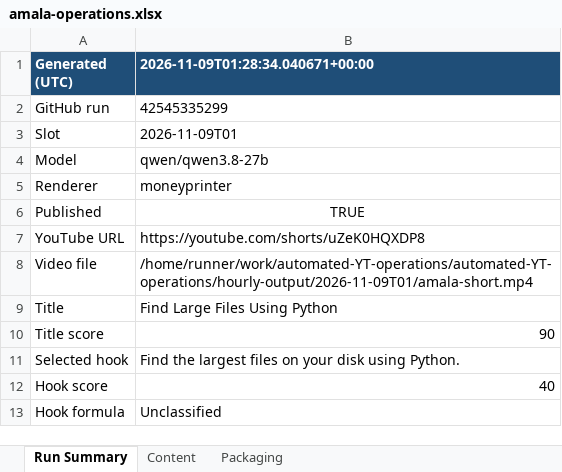
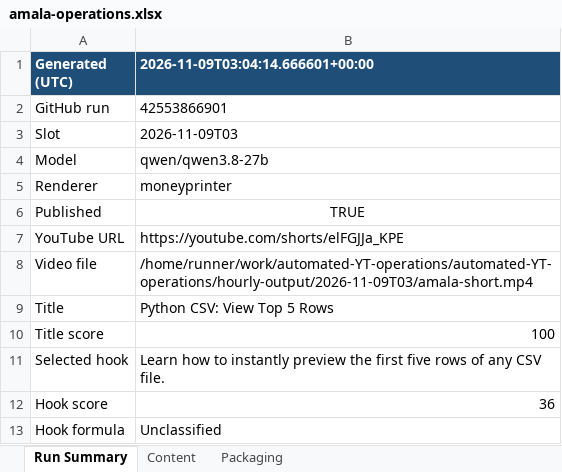
Before and after one commit to amalraj020-a11y/automated-YT-operations, an Excel workbook: reports/latest/amala-operations.xlsx, sheet Run Summary, drawn as a sheet; values as stored, in another font and other column widths than the file's, no borders; the diff names each change by its address in the sheet, - before the commit and + after, or states it on an @@ line.

```diff
--- a/reports/latest/amala-operations.xlsx (sheet Run Summary)
+++ b/reports/latest/amala-operations.xlsx (sheet Run Summary)
-B1: 2026-11-09T01:28:34.040671+00:00
+B1: 2026-11-09T03:04:14.666601+00:00
-B2 (2026-11-09T03:04:14.666601+00:00): 42545335299
+B2 (2026-11-09T03:04:14.666601+00:00): 42553866901
-B3 (2026-11-09T03:04:14.666601+00:00): 2026-11-09T01
+B3 (2026-11-09T03:04:14.666601+00:00): 2026-11-09T03
-B7 (2026-11-09T03:04:14.666601+00:00): https://youtube.com/shorts/uZeK0HQXDP8
+B7 (2026-11-09T03:04:14.666601+00:00): https://youtube.com/shorts/elFGJJa_KPE
-B8 (2026-11-09T03:04:14.666601+00:00): /home/runner/work/automated-YT-operations/automated-YT-operations/hourly-output/2026-11-09T01/amala-short.mp4
+B8 (2026-11-09T03:04:14.666601+00:00): /home/runner/work/automated-YT-operations/automated-YT-operations/hourly-output/2026-11-09T03/amala-short.mp4
-B9 (2026-11-09T03:04:14.666601+00:00): Find Large Files Using Python
+B9 (2026-11-09T03:04:14.666601+00:00): Python CSV: View Top 5 Rows
-B10 (2026-11-09T03:04:14.666601+00:00): 90
+B10 (2026-11-09T03:04:14.666601+00:00): 100
-B11 (2026-11-09T03:04:14.666601+00:00): Find the largest files on your disk using Python.
+B11 (2026-11-09T03:04:14.666601+00:00): Learn how to instantly preview the first five rows of any CSV file.
-B12 (2026-11-09T03:04:14.666601+00:00): 40
+B12 (2026-11-09T03:04:14.666601+00:00): 36
```
Also changed, not shown: sheet Packaging, sheet Content.
